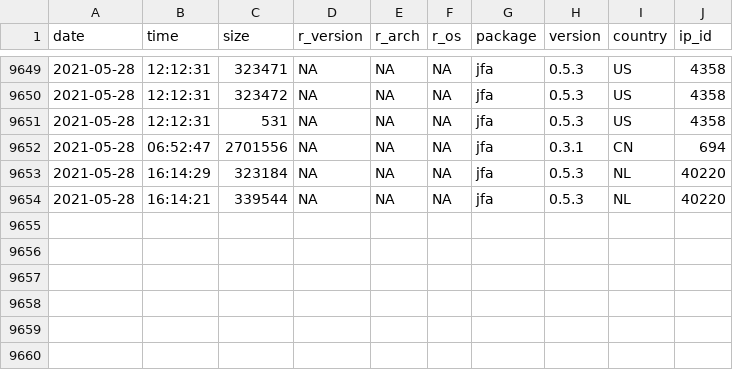
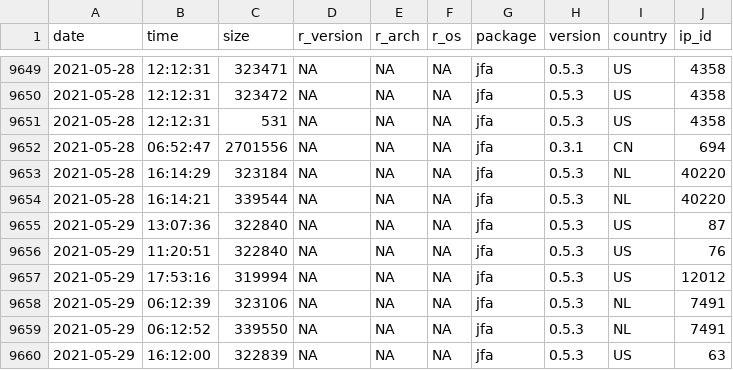
Before and after one commit to koenderks/jfa, a CSV file: reference/figures/readme/worldmap/downloads.csv, drawn as a sheet; only a part is shown, gaps mark what is left out.

```diff
--- a/reference/figures/readme/worldmap/downloads.csv
+++ b/reference/figures/readme/worldmap/downloads.csv
@@ -9654 +9654,7 @@
 "2021-05-28","16:14:21",339544,NA,NA,NA,"jfa","0.5.3","NL",40220
+"2021-05-29","13:07:36",322840,NA,NA,NA,"jfa","0.5.3","US",87
+"2021-05-29","11:20:51",322840,NA,NA,NA,"jfa","0.5.3","US",76
+"2021-05-29","17:53:16",319994,NA,NA,NA,"jfa","0.5.3","US",12012
+"2021-05-29","06:12:39",323106,NA,NA,NA,"jfa","0.5.3","NL",7491
+"2021-05-29","06:12:52",339550,NA,NA,NA,"jfa","0.5.3","NL",7491
+"2021-05-29","16:12:00",322839,NA,NA,NA,"jfa","0.5.3","US",63
```
Also changed, not shown: 2 other files.
